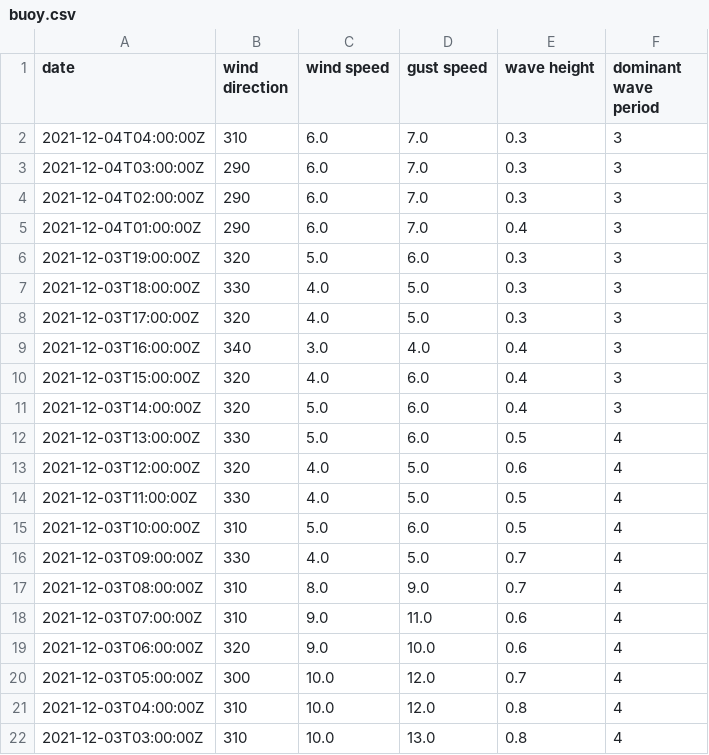
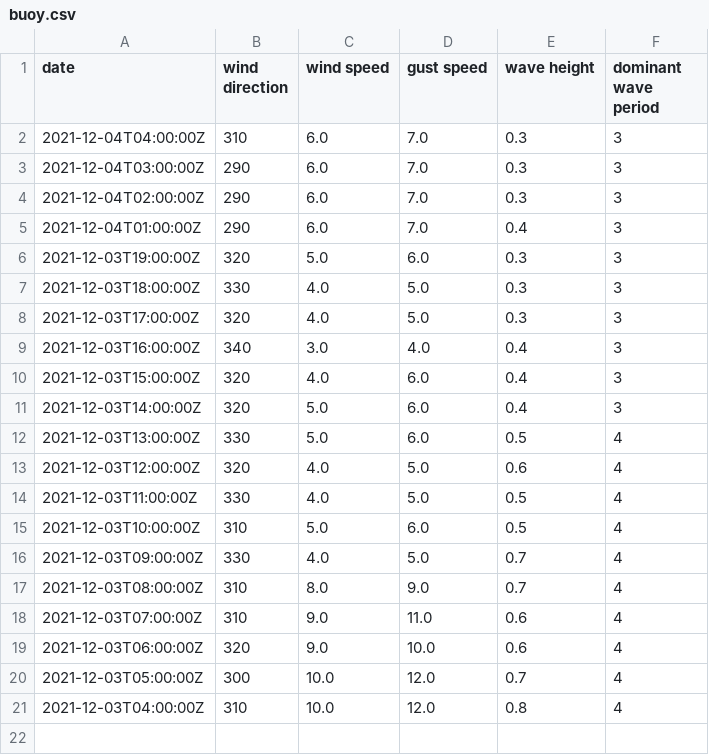
Before and after one commit to cyberdelia/halibut-bank, a CSV file: buoy.csv, drawn as a sheet; the diff names each change by its address in the sheet, - before the commit and + after, or states it on an @@ line.

Commit message:
Flat: latest data (2021-12-04T04:44:40.520Z) {   "date": "2021-12-04T04:44:40.520Z",   "files": [     {       "name": "buoy.csv",       "deltaBytes": -42,       "source": "https://www.ndbc.noaa.gov/data/realtime2/46146.txt"     },     {       "name": "buoy.tsv",       "deltaBytes": 0,       "source": "https://www.ndbc.noaa.gov/data/realtime2/46146.txt"     }   ] }

```diff
--- a/buoy.csv
+++ b/buoy.csv
-row 22: 2021-12-03T03:00:00Z | 310 | 10.0 | 13.0 | 0.8 | 4
```
Also changed, not shown: buoy.tsv.
